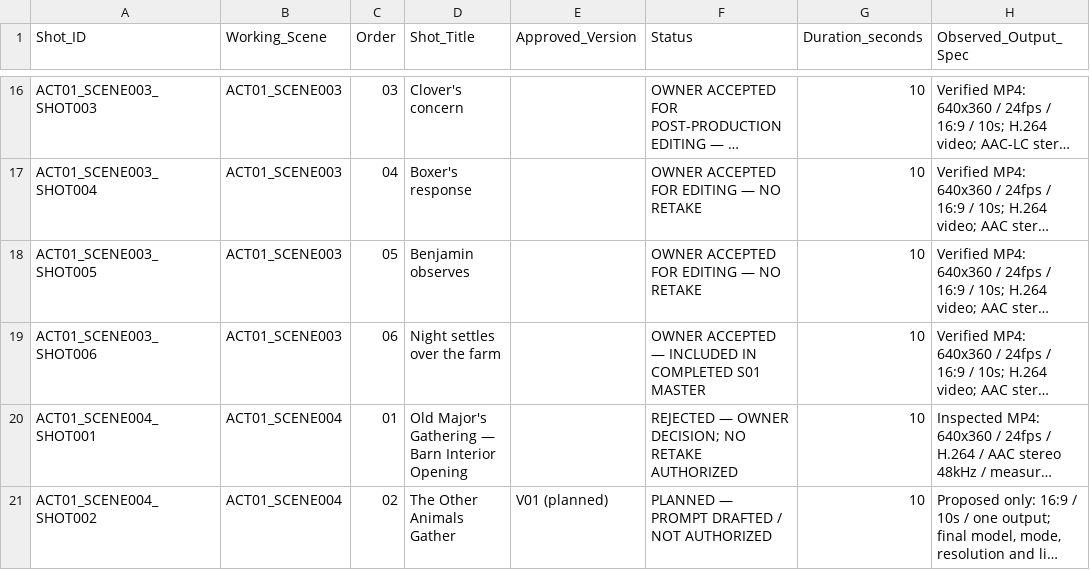
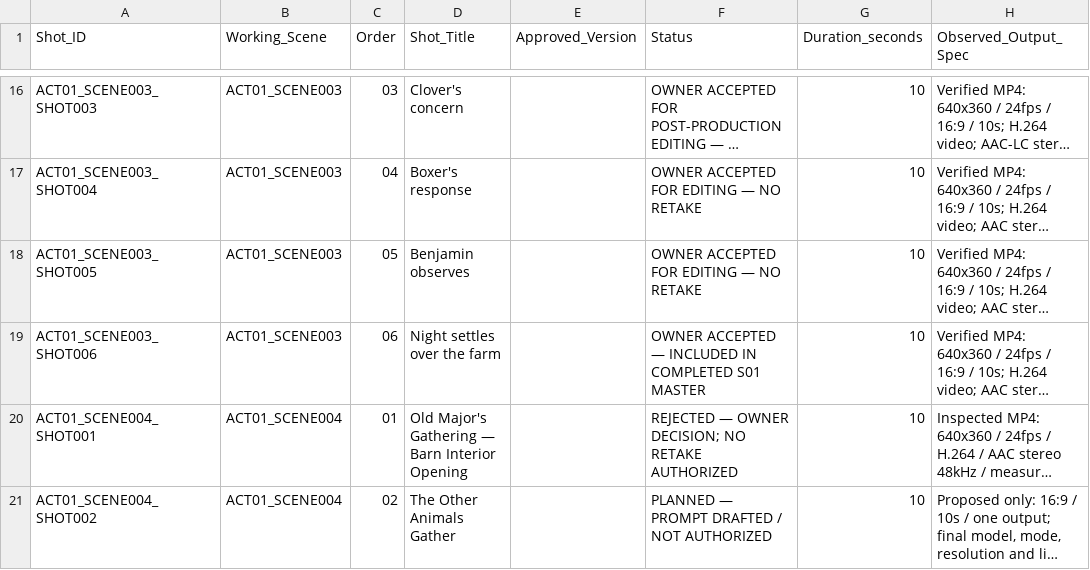
Before and after one commit to a-kabeer/Animal-Farm-The-Price-of-Power, a CSV file: 00_FILM_BIBLE/PRODUCTION_TRACKING/02_SHOT_REGISTER.csv, drawn as a sheet; only a part is shown, gaps mark what is left out; long unchanged cells end in …; the diff names each change by its address in the sheet, - before the commit and + after, or states it on an @@ line.

Commit message:
Clean planned version field for Shot002

```diff
--- a/00_FILM_BIBLE/PRODUCTION_TRACKING/02_SHOT_REGISTER.csv
+++ b/00_FILM_BIBLE/PRODUCTION_TRACKING/02_SHOT_REGISTER.csv
-E21 (Approved_Version): V01 (planned)
+E21 (Approved_Version): (empty)
```
